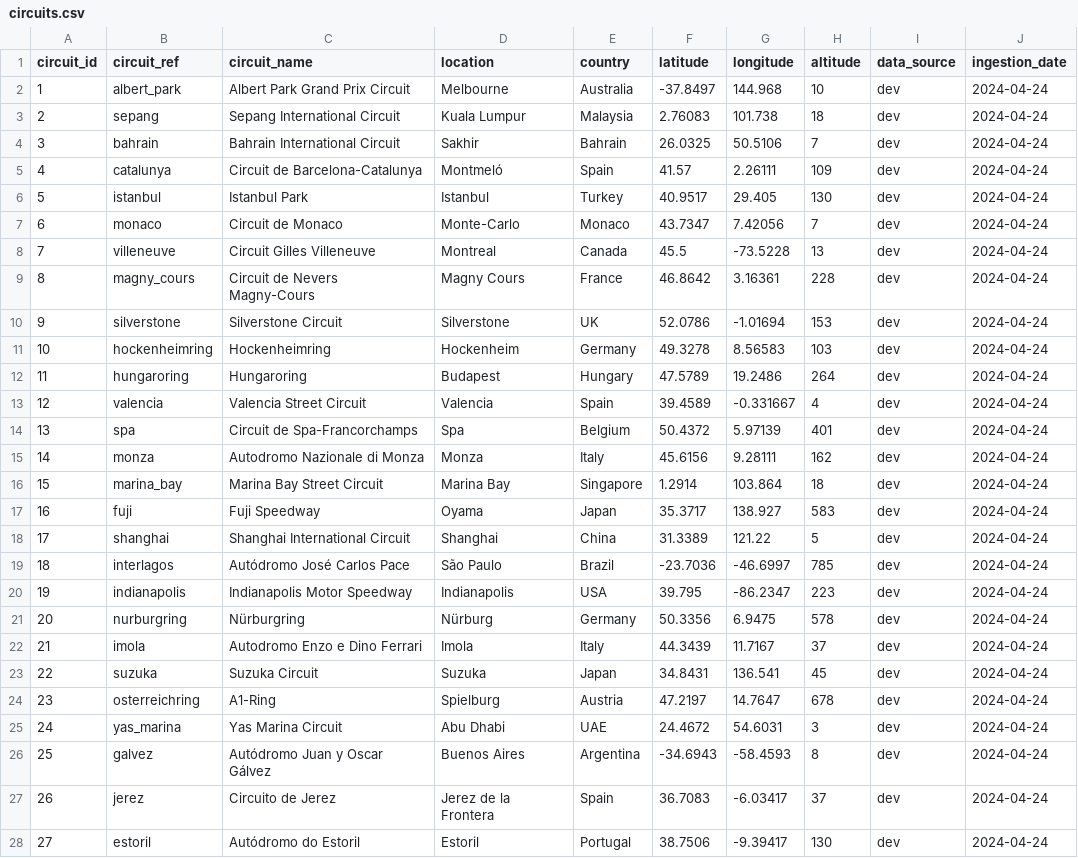
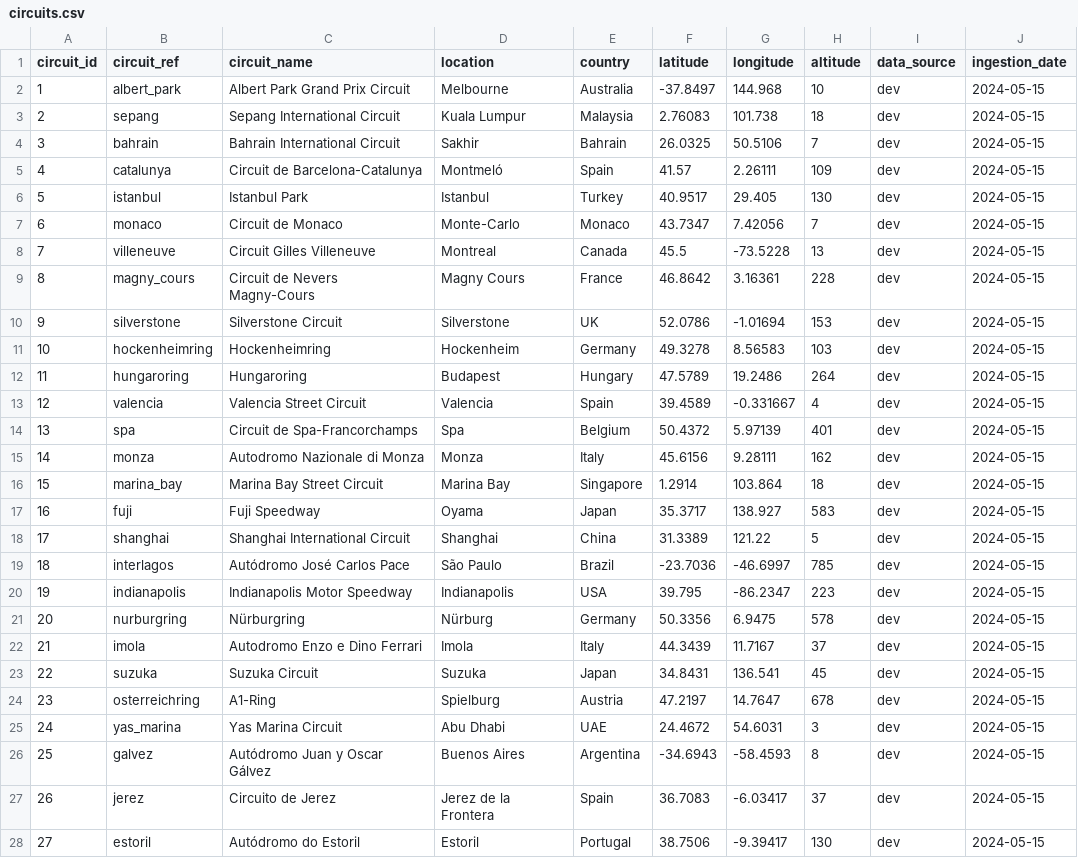
Before and after one commit to lhanna77/Formula1-Project, a CSV file: files/silver/circuits.csv, drawn as a sheet; only a part is shown; the diff covers the shown part only.

```diff
--- a/files/silver/circuits.csv
+++ b/files/silver/circuits.csv
@@ -1,28 +1,28 @@
 circuit_id,circuit_ref,circuit_name,location,country,latitude,longitude,altitude,data_source,ingestion_date
-1,albert_park,Albert Park Grand Prix Circuit,Melbourne,Australia,-37.8497,144.968,10,dev,2024-04-24
-2,sepang,Sepang International Circuit,Kuala Lumpur,Malaysia,2.76083,101.738,18,dev,2024-04-24
-3,bahrain,Bahrain International Circuit,Sakhir,Bahrain,26.0325,50.5106,7,dev,2024-04-24
-4,catalunya,Circuit de Barcelona-Catalunya,Montmeló,Spain,41.57,2.26111,109,dev,2024-04-24
-5,istanbul,Istanbul Park,Istanbul,Turkey,40.9517,29.405,130,dev,2024-04-24
-6,monaco,Circuit de Monaco,Monte-Carlo,Monaco,43.7347,7.42056,7,dev,2024-04-24
-7,villeneuve,Circuit Gilles Villeneuve,Montreal,Canada,45.5,-73.5228,13,dev,2024-04-24
-8,magny_cours,Circuit de Nevers Magny-Cours,Magny Cours,France,46.8642,3.16361,228,dev,2024-04-24
-9,silverstone,Silverstone Circuit,Silverstone,UK,52.0786,-1.01694,153,dev,2024-04-24
-10,hockenheimring,Hockenheimring,Hockenheim,Germany,49.3278,8.56583,103,dev,2024-04-24
-11,hungaroring,Hungaroring,Budapest,Hungary,47.5789,19.2486,264,dev,2024-04-24
-12,valencia,Valencia Street Circuit,Valencia,Spain,39.4589,-0.331667,4,dev,2024-04-24
-13,spa,Circuit de Spa-Francorchamps,Spa,Belgium,50.4372,5.97139,401,dev,2024-04-24
-14,monza,Autodromo Nazionale di Monza,Monza,Italy,45.6156,9.28111,162,dev,2024-04-24
-15,marina_bay,Marina Bay Street Circuit,Marina Bay,Singapore,1.2914,103.864,18,dev,2024-04-24
-16,fuji,Fuji Speedway,Oyama,Japan,35.3717,138.927,583,dev,2024-04-24
-17,shanghai,Shanghai International Circuit,Shanghai,China,31.3389,121.22,5,dev,2024-04-24
-18,interlagos,Autódromo José Carlos Pace,São Paulo,Brazil,-23.7036,-46.6997,785,dev,2024-04-24
-19,indianapolis,Indianapolis Motor Speedway,Indianapolis,USA,39.795,-86.2347,223,dev,2024-04-24
-20,nurburgring,Nürburgring,Nürburg,Germany,50.3356,6.9475,578,dev,2024-04-24
-21,imola,Autodromo Enzo e Dino Ferrari,Imola,Italy,44.3439,11.7167,37,dev,2024-04-24
-22,suzuka,Suzuka Circuit,Suzuka,Japan,34.8431,136.541,45,dev,2024-04-24
-23,osterreichring,A1-Ring,Spielburg,Austria,47.2197,14.7647,678,dev,2024-04-24
-24,yas_marina,Yas Marina Circuit,Abu Dhabi,UAE,24.4672,54.6031,3,dev,2024-04-24
-25,galvez,Autódromo Juan y Oscar Gálvez,Buenos Aires,Argentina,-34.6943,-58.4593,8,dev,2024-04-24
-26,jerez,Circuito de Jerez,Jerez de la Frontera,Spain,36.7083,-6.03417,37,dev,2024-04-24
-27,estoril,Autódromo do Estoril,Estoril,Portugal,38.7506,-9.39417,130,dev,2024-04-24
+1,albert_park,Albert Park Grand Prix Circuit,Melbourne,Australia,-37.8497,144.968,10,dev,2024-05-15
+2,sepang,Sepang International Circuit,Kuala Lumpur,Malaysia,2.76083,101.738,18,dev,2024-05-15
+3,bahrain,Bahrain International Circuit,Sakhir,Bahrain,26.0325,50.5106,7,dev,2024-05-15
+4,catalunya,Circuit de Barcelona-Catalunya,Montmeló,Spain,41.57,2.26111,109,dev,2024-05-15
+5,istanbul,Istanbul Park,Istanbul,Turkey,40.9517,29.405,130,dev,2024-05-15
+6,monaco,Circuit de Monaco,Monte-Carlo,Monaco,43.7347,7.42056,7,dev,2024-05-15
+7,villeneuve,Circuit Gilles Villeneuve,Montreal,Canada,45.5,-73.5228,13,dev,2024-05-15
+8,magny_cours,Circuit de Nevers Magny-Cours,Magny Cours,France,46.8642,3.16361,228,dev,2024-05-15
+9,silverstone,Silverstone Circuit,Silverstone,UK,52.0786,-1.01694,153,dev,2024-05-15
+10,hockenheimring,Hockenheimring,Hockenheim,Germany,49.3278,8.56583,103,dev,2024-05-15
+11,hungaroring,Hungaroring,Budapest,Hungary,47.5789,19.2486,264,dev,2024-05-15
+12,valencia,Valencia Street Circuit,Valencia,Spain,39.4589,-0.331667,4,dev,2024-05-15
+13,spa,Circuit de Spa-Francorchamps,Spa,Belgium,50.4372,5.97139,401,dev,2024-05-15
+14,monza,Autodromo Nazionale di Monza,Monza,Italy,45.6156,9.28111,162,dev,2024-05-15
+15,marina_bay,Marina Bay Street Circuit,Marina Bay,Singapore,1.2914,103.864,18,dev,2024-05-15
+16,fuji,Fuji Speedway,Oyama,Japan,35.3717,138.927,583,dev,2024-05-15
+17,shanghai,Shanghai International Circuit,Shanghai,China,31.3389,121.22,5,dev,2024-05-15
+18,interlagos,Autódromo José Carlos Pace,São Paulo,Brazil,-23.7036,-46.6997,785,dev,2024-05-15
+19,indianapolis,Indianapolis Motor Speedway,Indianapolis,USA,39.795,-86.2347,223,dev,2024-05-15
+20,nurburgring,Nürburgring,Nürburg,Germany,50.3356,6.9475,578,dev,2024-05-15
+21,imola,Autodromo Enzo e Dino Ferrari,Imola,Italy,44.3439,11.7167,37,dev,2024-05-15
+22,suzuka,Suzuka Circuit,Suzuka,Japan,34.8431,136.541,45,dev,2024-05-15
+23,osterreichring,A1-Ring,Spielburg,Austria,47.2197,14.7647,678,dev,2024-05-15
+24,yas_marina,Yas Marina Circuit,Abu Dhabi,UAE,24.4672,54.6031,3,dev,2024-05-15
+25,galvez,Autódromo Juan y Oscar Gálvez,Buenos Aires,Argentina,-34.6943,-58.4593,8,dev,2024-05-15
+26,jerez,Circuito de Jerez,Jerez de la Frontera,Spain,36.7083,-6.03417,37,dev,2024-05-15
+27,estoril,Autódromo do Estoril,Estoril,Portugal,38.7506,-9.39417,130,dev,2024-05-15
```
Also changed, not shown: 50 edited cells elsewhere in this file, files/silver/constructors.csv, files/silver/drivers.csv, 31 other files.
